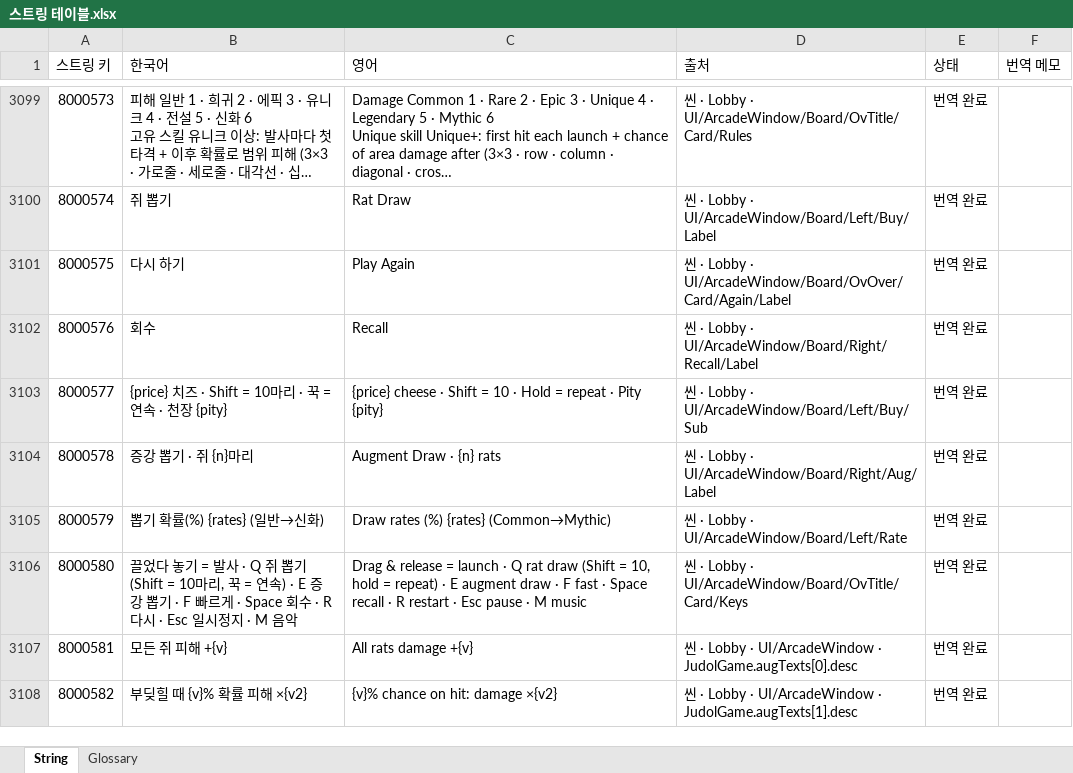
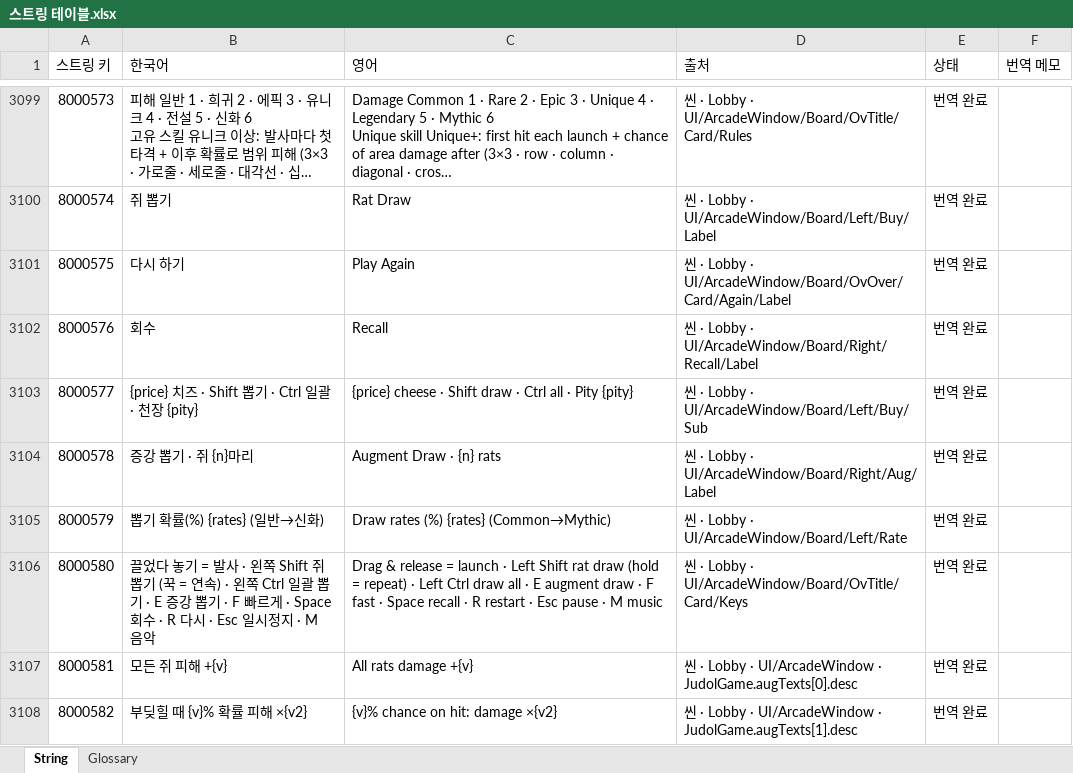
Before and after one commit to inory16351/NKK_PROJECT, an Excel workbook: Data_Table/스트링 테이블.xlsx, sheet String, drawn as a sheet; only a part is shown, gaps mark what is left out; long unchanged cells end in …; values as stored, in another font and other column widths than the file's, no borders; the diff names each change by its address in the sheet, - before the commit and + after, or states it on an @@ line.

```diff
--- a/Data_Table/스트링 테이블.xlsx (sheet String)
+++ b/Data_Table/스트링 테이블.xlsx (sheet String)
-B3103 (한국어): {price} 치즈 · Shift = 10마리 · 꾹 = 연속 · 천장 {pity}
+B3103 (한국어): {price} 치즈 · Shift 뽑기 · Ctrl 일괄 · 천장 {pity}
-C3103 (영어): …· Shift = 10 · Hold = repeat · Pity…
+C3103 (영어): …· Shift draw · Ctrl all · Pity…
-B3106 (한국어): …발사 · Q 쥐 뽑기 (Shift = 10마리, 꾹 = 연속) · E 증강…
+B3106 (한국어): …발사 · 왼쪽 Shift 쥐 뽑기 (꾹 = 연속) · 왼쪽 Ctrl 일괄 뽑기 · E 증강…
-C3106 (영어): …launch · Q rat draw (Shift = 10, hold = repeat) · E…
+C3106 (영어): …launch · Left Shift rat draw (hold = repeat) · Left Ctrl draw all · E…
```
Also changed, not shown: Data_Table/미니게임 테이블.xlsx, 8 other files.
